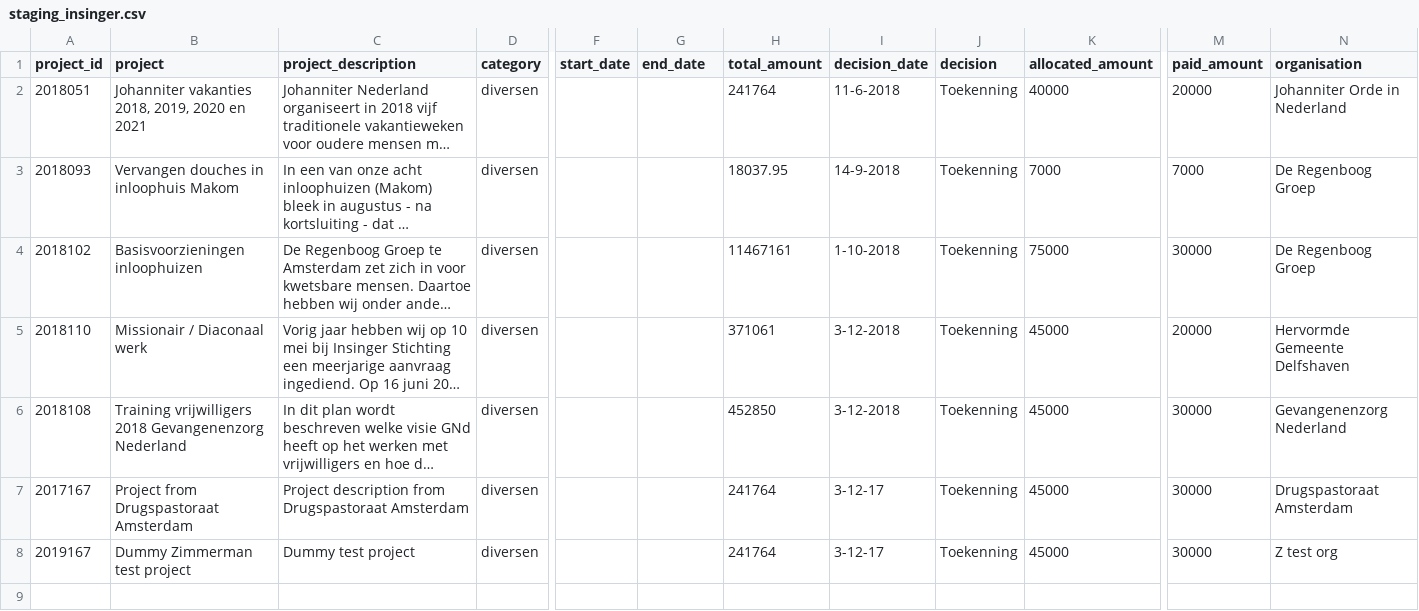
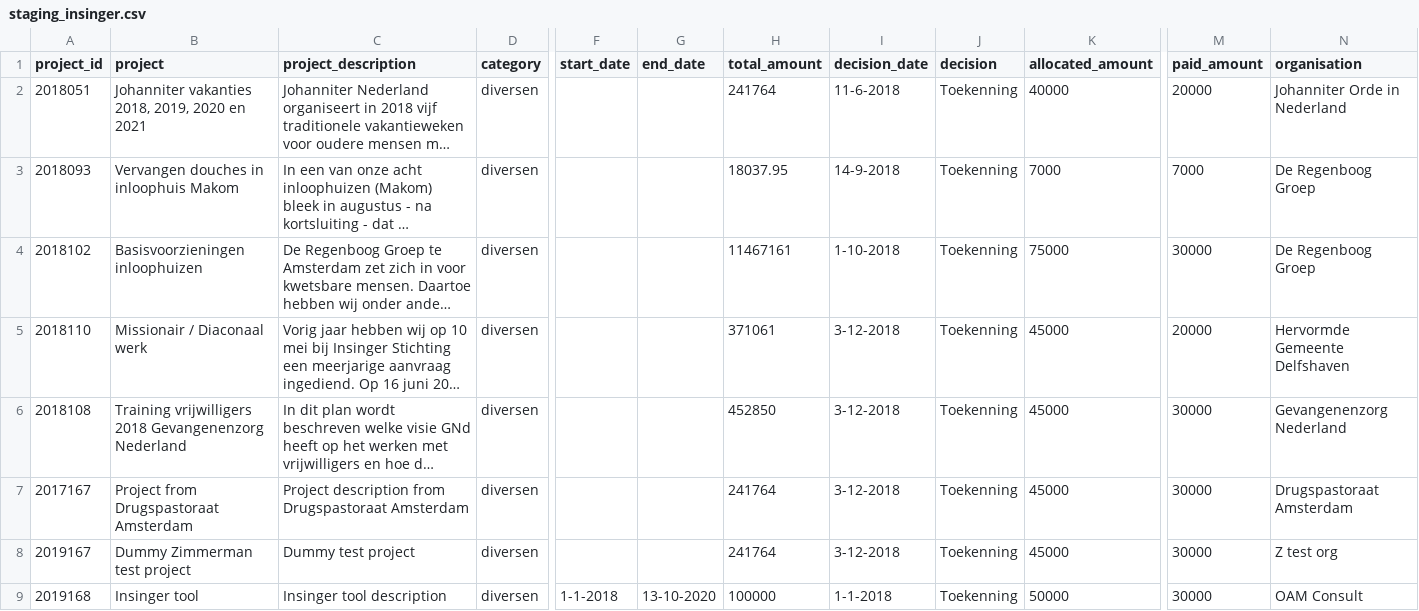
Before and after one commit to zimmerman-team/VIRA, a CSV file: server/scripts/staging_insinger.csv, drawn as a sheet; only a part is shown, gaps mark what is left out; long unchanged cells end in …; rows hold the shown columns only; the diff names each change by its address in the sheet, - before the commit and + after, or states it on an @@ line.

```diff
--- a/server/scripts/staging_insinger.csv
+++ b/server/scripts/staging_insinger.csv
-I7:I8 (decision_date): 3-12-17
+I7:I8 (decision_date): 3-12-2018
+row 9: 2019168 | Insinger tool | Insinger tool description | diversen | 1-1-2018 | 13-10-2020 | 100000 | 1-1-2018 | Toekenning | 50000 | 30000 | OAM Consult
```
Also changed, not shown: 2 other files.
